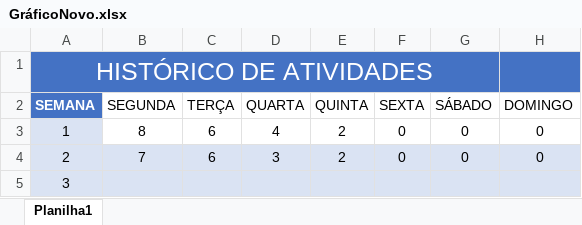
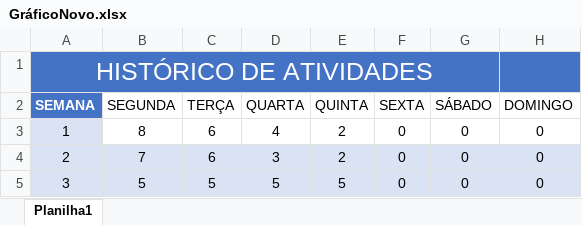
Before and after one commit to samuelddantas/ProjetoGuarda, an Excel workbook: GráficoNovo.xlsx, sheet Planilha1, drawn as a sheet; values as stored, in another font and other column widths than the file's, no borders; charts and pictures and table styles not drawn; the diff names each change by its address in the sheet, - before the commit and + after, or states it on an @@ line.

Commit message:
Atualização de Gráfico

```diff
--- a/GráficoNovo.xlsx (sheet Planilha1)
+++ b/GráficoNovo.xlsx (sheet Planilha1)
-B5 (SEGUNDA): (empty)
+B5 (SEGUNDA): 5
-C5 (TERÇA): (empty)
+C5 (TERÇA): 5
-D5 (QUARTA): (empty)
+D5 (QUARTA): 5
-E5 (QUINTA): (empty)
+E5 (QUINTA): 5
-F5 (SEXTA): (empty)
+F5 (SEXTA): 0
-G5 (SÁBADO): (empty)
+G5 (SÁBADO): 0
-H5 (DOMINGO): (empty)
+H5 (DOMINGO): 0
```
Also changed, not shown: charts or pictures.
